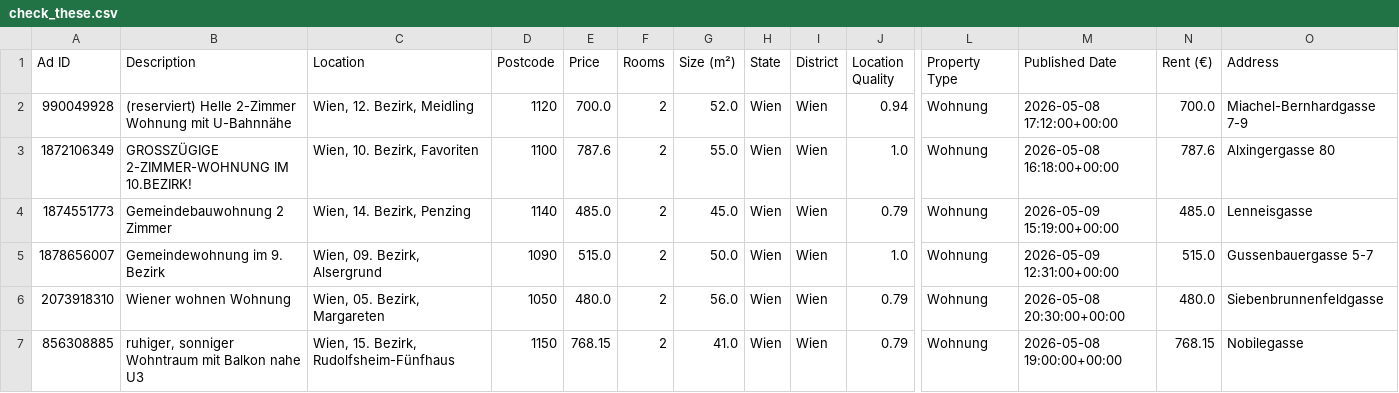
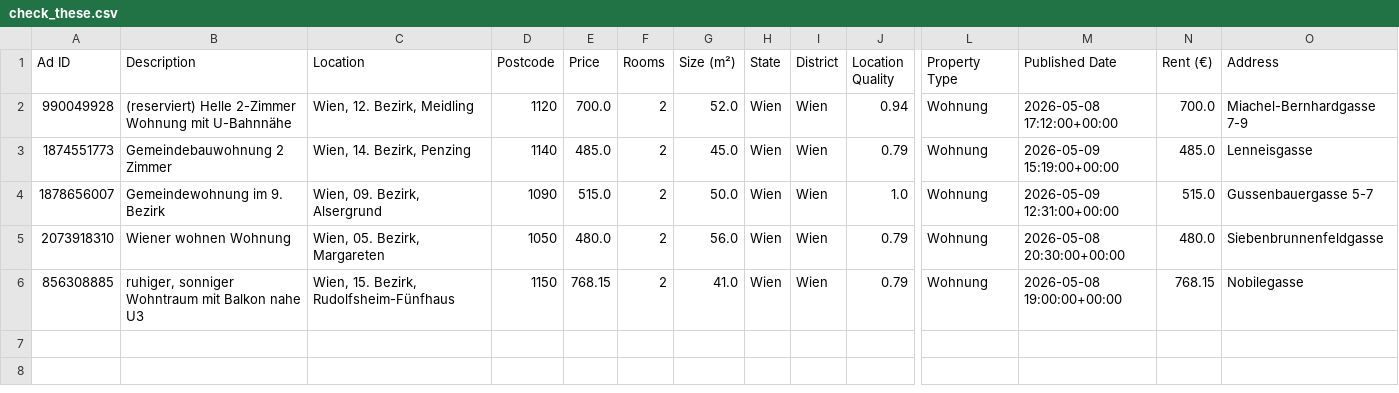
Before and after one commit to AthomsG/renting-in-vienna, a CSV file: check_these.csv, drawn as a sheet; only a part is shown, gaps mark what is left out; rows hold the shown columns only; the diff names each change by its address in the sheet, - before the commit and + after, or states it on an @@ line.

```diff
--- a/check_these.csv
+++ b/check_these.csv
-row 3: 1872106349 | GROSSZÜGIGE 2-ZIMMER-WOHNUNG IM 10.BEZIRK! | Wien, 10. Bezirk, Favoriten | 1100 | 787.6 | 2 | 55.0 | Wien | Wien | 1.0 | Wohnung | 2026-05-08 16:18:00+00:00 | 787.6 | Alxingergasse 80
```
Also changed, not shown: listings/rental_data.csv, 1 other file.
